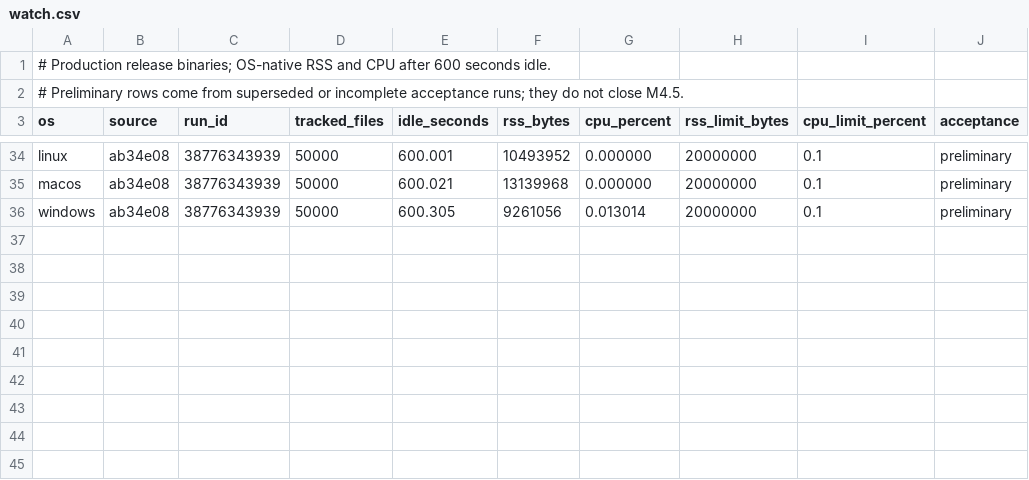
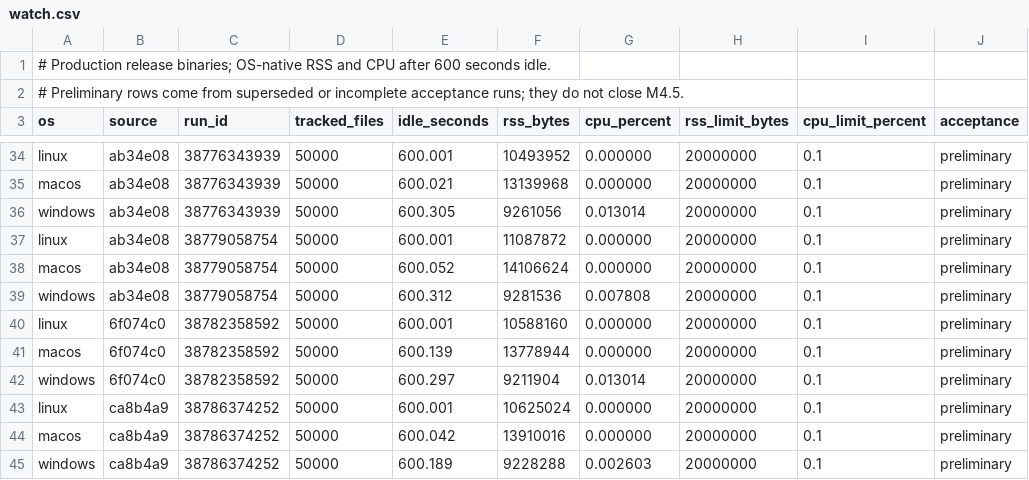
Before and after one commit to Adiiitu12312/paradox, a CSV file: benchmarks/watch.csv, drawn as a sheet; only a part is shown, gaps mark what is left out; the diff names each change by its address in the sheet, - before the commit and + after, or states it on an @@ line.

Commit message:
Document durable Windows burst exception and preserve gate observations

```diff
--- a/benchmarks/watch.csv
+++ b/benchmarks/watch.csv
+row 37: linux | ab34e08 | 38779058754 | 50000 | 600.001 | 11087872 | 0.000000 | 20000000 | 0.1 | preliminary
+row 38: macos | ab34e08 | 38779058754 | 50000 | 600.052 | 14106624 | 0.000000 | 20000000 | 0.1 | preliminary
+row 39: windows | ab34e08 | 38779058754 | 50000 | 600.312 | 9281536 | 0.007808 | 20000000 | 0.1 | preliminary
+row 40: linux | 6f074c0 | 38782358592 | 50000 | 600.001 | 10588160 | 0.000000 | 20000000 | 0.1 | preliminary
+row 41: macos | 6f074c0 | 38782358592 | 50000 | 600.139 | 13778944 | 0.000000 | 20000000 | 0.1 | preliminary
+row 42: windows | 6f074c0 | 38782358592 | 50000 | 600.297 | 9211904 | 0.013014 | 20000000 | 0.1 | preliminary
+row 43: linux | ca8b4a9 | 38786374252 | 50000 | 600.001 | 10625024 | 0.000000 | 20000000 | 0.1 | preliminary
+row 44: macos | ca8b4a9 | 38786374252 | 50000 | 600.042 | 13910016 | 0.000000 | 20000000 | 0.1 | preliminary
+row 45: windows | ca8b4a9 | 38786374252 | 50000 | 600.189 | 9228288 | 0.002603 | 20000000 | 0.1 | preliminary
```
Also changed, not shown: benchmarks/capture-observations.csv, benchmarks/pending-observations.csv, 11 other files.
